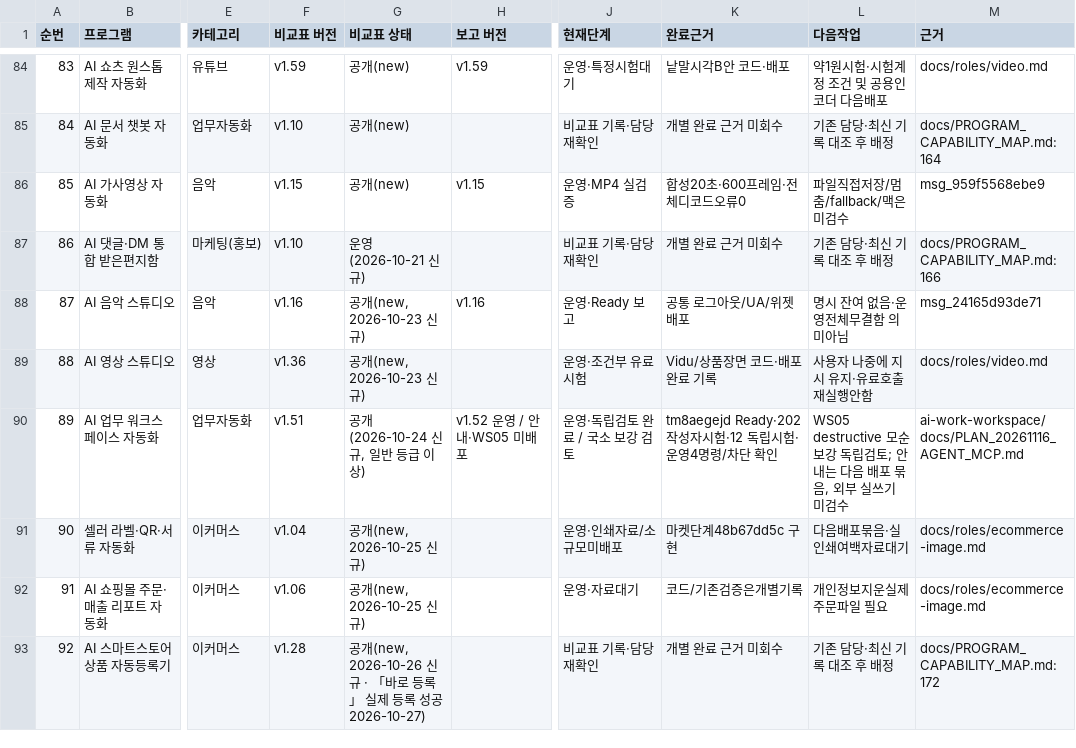
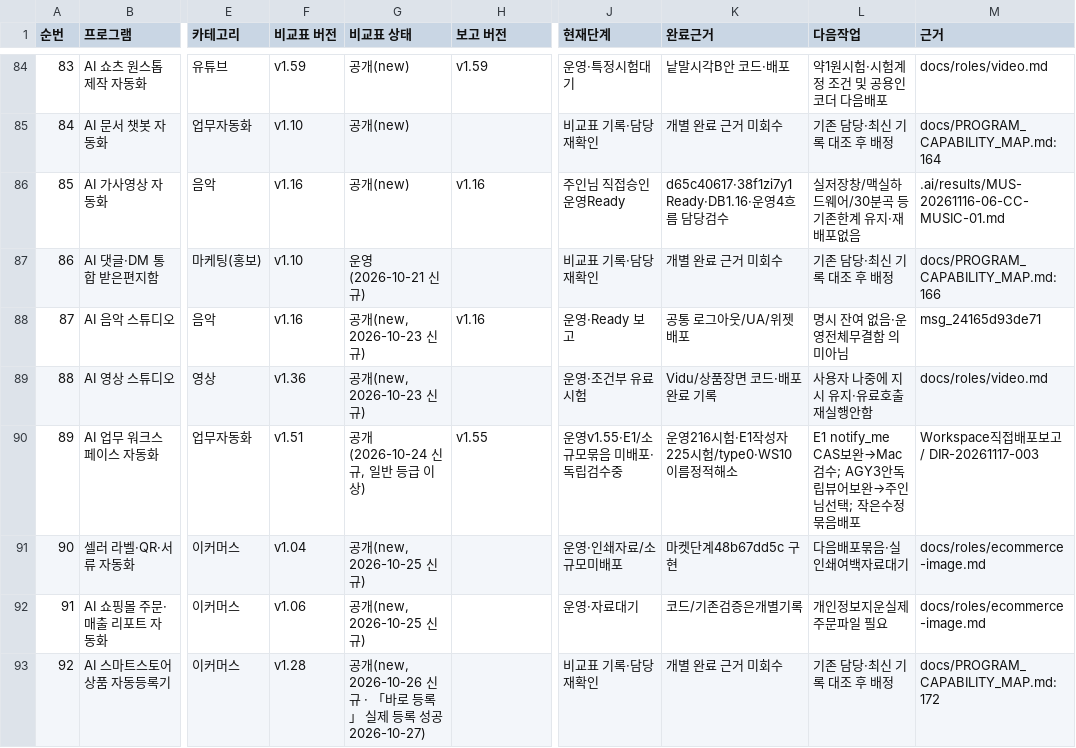
Before and after one commit to BUYLIFEMALL/aimaster, a CSV file: docs/MASTER_DEVELOPMENT_PLAN_20261116.csv, drawn as a sheet; only a part is shown, gaps mark what is left out; the diff covers the shown part only; the diff names each change by its address in the sheet, - before the commit and + after, or states it on an @@ line.

```diff
--- a/docs/MASTER_DEVELOPMENT_PLAN_20261116.csv
+++ b/docs/MASTER_DEVELOPMENT_PLAN_20261116.csv
-F86 (비교표 버전): v1.15
+F86 (비교표 버전): v1.16
-H86 (보고 버전): v1.15
+H86 (보고 버전): v1.16
-J86 (현재단계): 운영·MP4 실검증
+J86 (현재단계): 주인님 직접승인 운영Ready
-K86 (완료근거): 합성20초·600프레임·전체디코드오류0
+K86 (완료근거): d65c40617·38f1zi7y1 Ready·DB1.16·운영4흐름 담당검수
-L86 (다음작업): 파일직접저장/멈춤/fallback/맥은미검수
+L86 (다음작업): 실저장창/맥실하드웨어/30분곡 등 기존한계 유지·재배포없음
-M86 (근거): msg_959f5568ebe9
+M86 (근거): .ai/results/MUS-20261116-06-CC-MUSIC-01.md
-H90 (보고 버전): v1.52 운영 / 안내·WS05 미배포
+H90 (보고 버전): v1.55
-J90 (현재단계): 운영·독립검토 완료 / 국소 보강 검토
+J90 (현재단계): 운영v1.55·E1/소규모묶음 미배포·독립검수중
-K90 (완료근거): tm8aegejd Ready·202 작성자시험·12 독립시험·운영4명령/차단 확인
+K90 (완료근거): 운영216시험·E1작성자225시험/type0·WS10 이름정적해소
-L90 (다음작업): WS05 destructive 모순 보강 독립검토; 안내는 다음 배포 묶음, 외부 실쓰기 미검수
+L90 (다음작업): E1 notify_me CAS보완→Mac검수; AGY3안독립뷰어보완→주인님선택; 작은수정묶음배포
-M90 (근거): ai-work-workspace/docs/PLAN_20261116_AGENT_MCP.md
+M90 (근거): Workspace직접배포보고 / DIR-20261117-003
```
Also changed, not shown: 37 edited cells elsewhere in this file, 4 other files.
